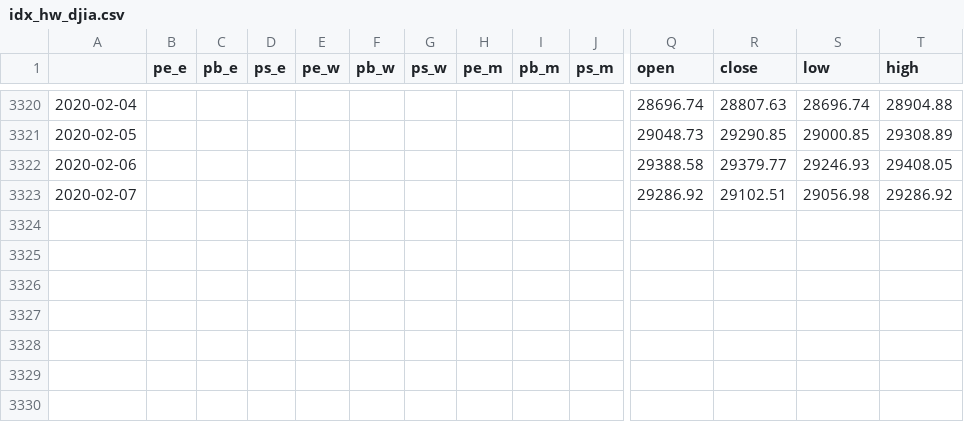
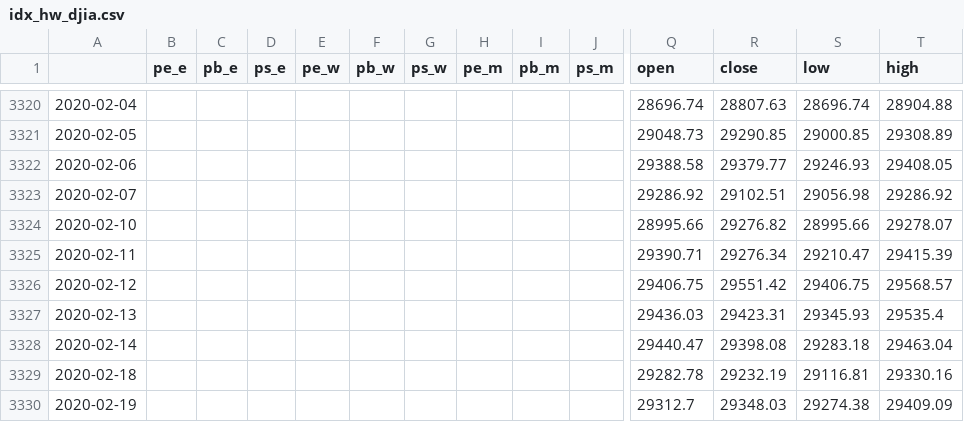
Before and after one commit to dgczy/lmQuant, a CSV file: Data/idx_hw_djia.csv, drawn as a sheet; only a part is shown, gaps mark what is left out; rows hold the shown columns only; the diff names each change by its address in the sheet, - before the commit and + after, or states it on an @@ line.

```diff
--- a/Data/idx_hw_djia.csv
+++ b/Data/idx_hw_djia.csv
+row 3324: 2020-02-10 |  |  |  |  |  |  |  |  |  | 28995.66 | 29276.82 | 28995.66 | 29278.07
+row 3325: 2020-02-11 |  |  |  |  |  |  |  |  |  | 29390.71 | 29276.34 | 29210.47 | 29415.39
+row 3326: 2020-02-12 |  |  |  |  |  |  |  |  |  | 29406.75 | 29551.42 | 29406.75 | 29568.57
+row 3327: 2020-02-13 |  |  |  |  |  |  |  |  |  | 29436.03 | 29423.31 | 29345.93 | 29535.4
+row 3328: 2020-02-14 |  |  |  |  |  |  |  |  |  | 29440.47 | 29398.08 | 29283.18 | 29463.04
+row 3329: 2020-02-18 |  |  |  |  |  |  |  |  |  | 29282.78 | 29232.19 | 29116.81 | 29330.16
+row 3330: 2020-02-19 |  |  |  |  |  |  |  |  |  | 29312.7 | 29348.03 | 29274.38 | 29409.09
```
Also changed, not shown: Data/cmm_change.csv, Data/idx_change.csv, 21 other files.
